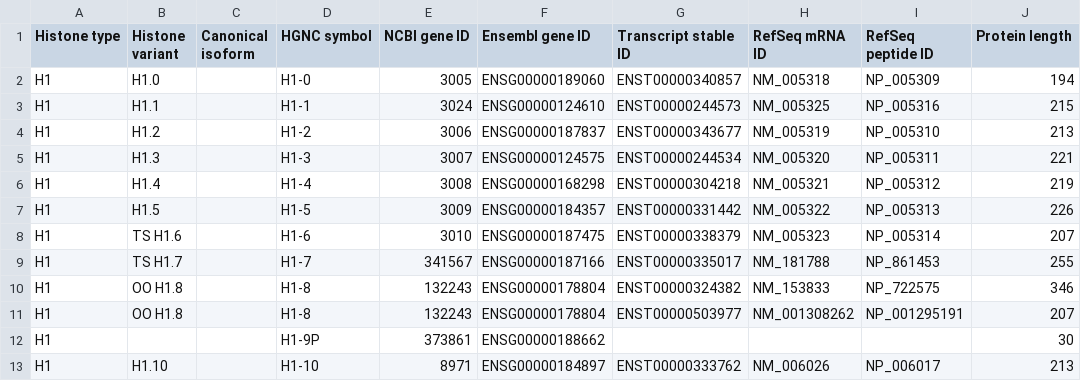
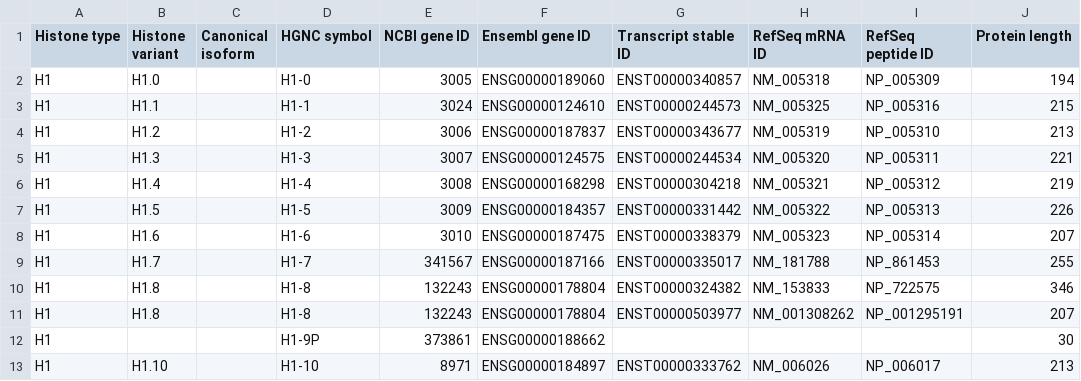
Before and after one commit to intbio/hist_gene_prot, a CSV file: docs/human_histones.csv, drawn as a sheet; only a part is shown; the diff names each change by its address in the sheet, - before the commit and + after, or states it on an @@ line.

Commit message:
Update human_histones.csv

```diff
--- a/docs/human_histones.csv
+++ b/docs/human_histones.csv
-B8 (Histone variant): TS H1.6
+B8 (Histone variant): H1.6
-B9 (Histone variant): TS H1.7
+B9 (Histone variant): H1.7
-B10:B11 (Histone variant): OO H1.8
+B10:B11 (Histone variant): H1.8
```
